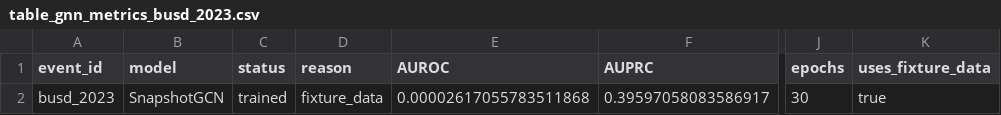
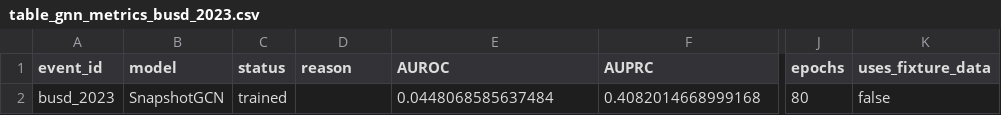
Before and after one commit to nl2992/ICAIF_stablecoin-contagion-network, a CSV file: results/tables/table_gnn_metrics_busd_2023.csv, drawn as a sheet; only a part is shown, gaps mark what is left out; the diff names each change by its address in the sheet, - before the commit and + after, or states it on an @@ line.

```diff
--- a/results/tables/table_gnn_metrics_busd_2023.csv
+++ b/results/tables/table_gnn_metrics_busd_2023.csv
-D2 (reason): fixture_data
+D2 (reason): (empty)
-E2 (AUROC): 0.00002617055783511868
+E2 (AUROC): 0.0448068585637484
-F2 (AUPRC): 0.39597058083586917
+F2 (AUPRC): 0.4082014668999168
-J2 (epochs): 30
+J2 (epochs): 80
-K2 (uses_fixture_data): true
+K2 (uses_fixture_data): false
```
Also changed, not shown: results/tables/table_gnn_metrics_ftx_2022.csv, results/tables/table_gnn_metrics_terra_luna_2022.csv, 8 other files.
